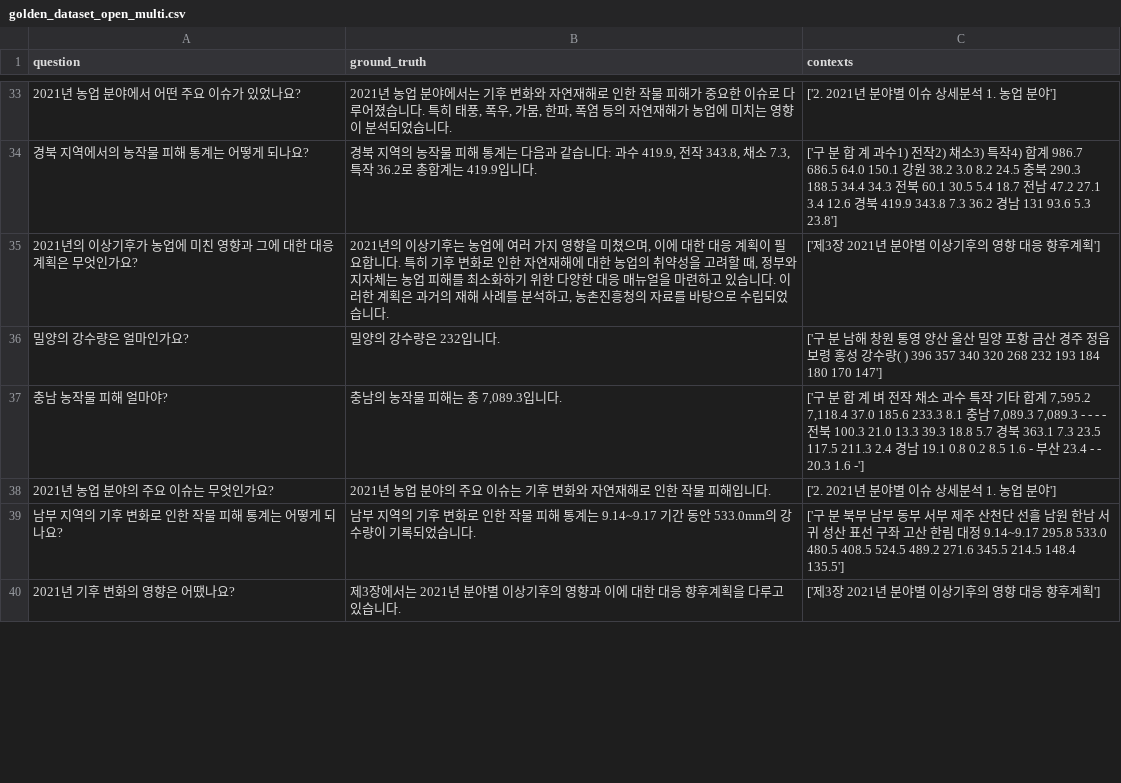
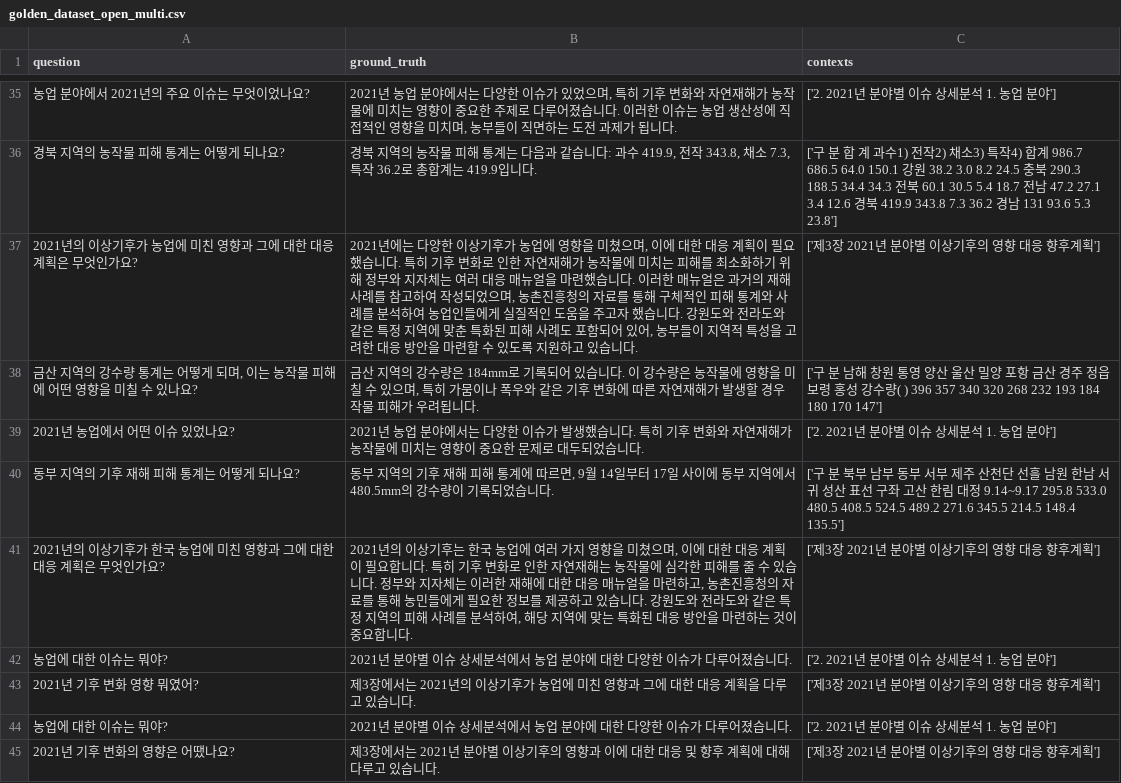
Before and after one commit to Ee-Tea/ET_Agent, a CSV file: golden_dataset_open_multi.csv, drawn as a sheet; only a part is shown, gaps mark what is left out; the diff covers the shown part only.

```diff
--- a/golden_dataset_open_multi.csv
+++ b/golden_dataset_open_multi.csv
@@ -33,8 +35,11 @@
-2021년 농업 분야에서 어떤 주요 이슈가 있었나요?,"2021년 농업 분야에서는 기후 변화와 자연재해로 인한 작물 피해가 중요한 이슈로 다루어졌습니다. 특히 태풍, 폭우, 가뭄, 한파, 폭염 등의 자연재해가 농업에 미치는 영향이 분석되었습니다.",['2. 2021년 분야별 이슈 상세분석 1. 농업 분야']
-경북 지역에서의 농작물 피해 통계는 어떻게 되나요?,"경북 지역의 농작물 피해 통계는 다음과 같습니다: 과수 419.9, 전작 343.8, 채소 7.3, 특작 36.2로 총합계는 419.9입니다.",['구 분 합 계 과수1) 전작2) 채소3) 특작4) 합계 986.7 686.5 64.0 150.1 강원 38.2 3.0 8.2 24.5 충북 290.3 188.5 34.4 34.3 전북 60.1 30.5 5.4 18.7 전남 47.2 27.1 3.4 12.6 경북 419.9 343.8 7.3 36.2 경남 131 93.6 5.3 23.8']
-2021년의 이상기후가 농업에 미친 영향과 그에 대한 대응 계획은 무엇인가요?,"2021년의 이상기후는 농업에 여러 가지 영향을 미쳤으며, 이에 대한 대응 계획이 필요합니다. 특히 기후 변화로 인한 자연재해에 대한 농업의 취약성을 고려할 때, 정부와 지자체는 농업 피해를 최소화하기 위한 다양한 대응 매뉴얼을 마련하고 있습니다. 이러한 계획은 과거의 재해 사례를 분석하고, 농촌진흥청의 자료를 바탕으로 수립되었습니다.",['제3장 2021년 분야별 이상기후의 영향 대응 향후계획']
-밀양의 강수량은 얼마인가요?,밀양의 강수량은 232입니다.,['구 분 남해 창원 통영 양산 울산 밀양 포항 금산 경주 정읍 보령 홍성 강수량( ) 396 357 340 320 268 232 193 184 180 170 147']
-충남 농작물 피해 얼마야?,"충남의 농작물 피해는 총 7,089.3입니다.","['구 분 합 계 벼 전작 채소 과수 특작 기타 합계 7,595.2 7,118.4 37.0 185.6 233.3 8.1 충남 7,089.3 7,089.3 - - - - 전북 100.3 21.0 13.3 39.3 18.8 5.7 경북 363.1 7.3 23.5 117.5 211.3 2.4 경남 19.1 0.8 0.2 8.5 1.6 - 부산 23.4 - - 20.3 1.6 -']"
-2021년 농업 분야의 주요 이슈는 무엇인가요?,2021년 농업 분야의 주요 이슈는 기후 변화와 자연재해로 인한 작물 피해입니다.,['2. 2021년 분야별 이슈 상세분석 1. 농업 분야']
-남부 지역의 기후 변화로 인한 작물 피해 통계는 어떻게 되나요?,남부 지역의 기후 변화로 인한 작물 피해 통계는 9.14~9.17 기간 동안 533.0mm의 강수량이 기록되었습니다.,['구 분 북부 남부 동부 서부 제주 산천단 선흘 남원 한남 서귀 성산 표선 구좌 고산 한림 대정 9.14~9.17 295.8 533.0 480.5 408.5 524.5 489.2 271.6 345.5 214.5 148.4 135.5']
-2021년 기후 변화의 영향은 어땠나요?,제3장에서는 2021년 분야별 이상기후의 영향과 이에 대한 대응 향후계획을 다루고 있습니다.,['제3장 2021년 분야별 이상기후의 영향 대응 향후계획']
+농업 분야에서 2021년의 주요 이슈는 무엇이었나요?,"2021년 농업 분야에서는 다양한 이슈가 있었으며, 특히 기후 변화와 자연재해가 농작물에 미치는 영향이 중요한 주제로 다루어졌습니다. 이러한 이슈는 농업 생산성에 직접적인 영향을 미치며, 농부들이 직면하는 도전 과제가 됩니다.",['2. 2021년 분야별 이슈 상세분석 1. 농업 분야']
+경북 지역의 농작물 피해 통계는 어떻게 되나요?,"경북 지역의 농작물 피해 통계는 다음과 같습니다: 과수 419.9, 전작 343.8, 채소 7.3, 특작 36.2로 총합계는 419.9입니다.",['구 분 합 계 과수1) 전작2) 채소3) 특작4) 합계 986.7 686.5 64.0 150.1 강원 38.2 3.0 8.2 24.5 충북 290.3 188.5 34.4 34.3 전북 60.1 30.5 5.4 18.7 전남 47.2 27.1 3.4 12.6 경북 419.9 343.8 7.3 36.2 경남 131 93.6 5.3 23.8']
+2021년의 이상기후가 농업에 미친 영향과 그에 대한 대응 계획은 무엇인가요?,"2021년에는 다양한 이상기후가 농업에 영향을 미쳤으며, 이에 대한 대응 계획이 필요했습니다. 특히 기후 변화로 인한 자연재해가 농작물에 미치는 피해를 최소화하기 위해 정부와 지자체는 여러 대응 매뉴얼을 마련했습니다. 이러한 매뉴얼은 과거의 재해 사례를 참고하여 작성되었으며, 농촌진흥청의 자료를 통해 구체적인 피해 통계와 사례를 분석하여 농업인들에게 실질적인 도움을 주고자 했습니다. 강원도와 전라도와 같은 특정 지역에 맞춘 특화된 피해 사례도 포함되어 있어, 농부들이 지역적 특성을 고려한 대응 방안을 마련할 수 있도록 지원하고 있습니다.",['제3장 2021년 분야별 이상기후의 영향 대응 향후계획']
+"금산 지역의 강수량 통계는 어떻게 되며, 이는 농작물 피해에 어떤 영향을 미칠 수 있나요?","금산 지역의 강수량은 184mm로 기록되어 있습니다. 이 강수량은 농작물에 영향을 미칠 수 있으며, 특히 가뭄이나 폭우와 같은 기후 변화에 따른 자연재해가 발생할 경우 작물 피해가 우려됩니다.",['구 분 남해 창원 통영 양산 울산 밀양 포항 금산 경주 정읍 보령 홍성 강수량( ) 396 357 340 320 268 232 193 184 180 170 147']
+2021년 농업에서 어떤 이슈 있었나요?,2021년 농업 분야에서는 다양한 이슈가 발생했습니다. 특히 기후 변화와 자연재해가 농작물에 미치는 영향이 중요한 문제로 대두되었습니다.,['2. 2021년 분야별 이슈 상세분석 1. 농업 분야']
+동부 지역의 기후 재해 피해 통계는 어떻게 되나요?,"동부 지역의 기후 재해 피해 통계에 따르면, 9월 14일부터 17일 사이에 동부 지역에서 480.5mm의 강수량이 기록되었습니다.",['구 분 북부 남부 동부 서부 제주 산천단 선흘 남원 한남 서귀 성산 표선 구좌 고산 한림 대정 9.14~9.17 295.8 533.0 480.5 408.5 524.5 489.2 271.6 345.5 214.5 148.4 135.5']
+2021년의 이상기후가 한국 농업에 미친 영향과 그에 대한 대응 계획은 무엇인가요?,"2021년의 이상기후는 한국 농업에 여러 가지 영향을 미쳤으며, 이에 대한 대응 계획이 필요합니다. 특히 기후 변화로 인한 자연재해는 농작물에 심각한 피해를 줄 수 있습니다. 정부와 지자체는 이러한 재해에 대한 대응 매뉴얼을 마련하고, 농촌진흥청의 자료를 통해 농민들에게 필요한 정보를 제공하고 있습니다. 강원도와 전라도와 같은 특정 지역의 피해 사례를 분석하여, 해당 지역에 맞는 특화된 대응 방안을 마련하는 것이 중요합니다.",['제3장 2021년 분야별 이상기후의 영향 대응 향후계획']
+농업에 대한 이슈는 뭐야?,2021년 분야별 이슈 상세분석에서 농업 분야에 대한 다양한 이슈가 다루어졌습니다.,['2. 2021년 분야별 이슈 상세분석 1. 농업 분야']
+2021년 기후 변화 영향 뭐였어?,제3장에서는 2021년의 이상기후가 농업에 미친 영향과 그에 대한 대응 계획을 다루고 있습니다.,['제3장 2021년 분야별 이상기후의 영향 대응 향후계획']
+농업에 대한 이슈는 뭐야?,2021년 분야별 이슈 상세분석에서 농업 분야에 대한 다양한 이슈가 다루어졌습니다.,['2. 2021년 분야별 이슈 상세분석 1. 농업 분야']
+2021년 기후 변화의 영향은 어땠나요?,제3장에서는 2021년 분야별 이상기후의 영향과 이에 대한 대응 및 향후 계획에 대해 다루고 있습니다.,['제3장 2021년 분야별 이상기후의 영향 대응 향후계획']
```
Also changed, not shown: 14 added rows, 17 removed rows and 50 edited cells elsewhere in this file, 5 other files.
